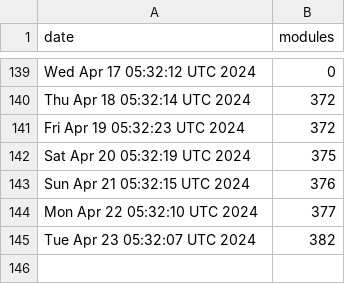
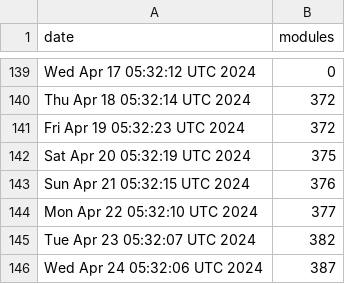
Before and after one commit to jpadams/daggerverse-stats, a CSV file: data.csv, drawn as a sheet; only a part is shown, gaps mark what is left out.

```diff
--- a/data.csv
+++ b/data.csv
@@ -145 +145,2 @@ Mon Apr 22 05:32:10 UTC 2024,377
 Tue Apr 23 05:32:07 UTC 2024,382
+Wed Apr 24 05:32:06 UTC 2024,387
```
Also changed, not shown: 1 other file.
